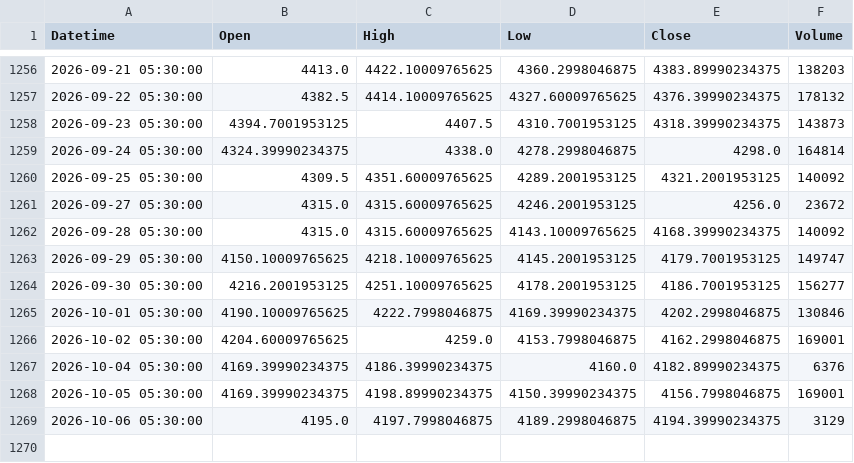
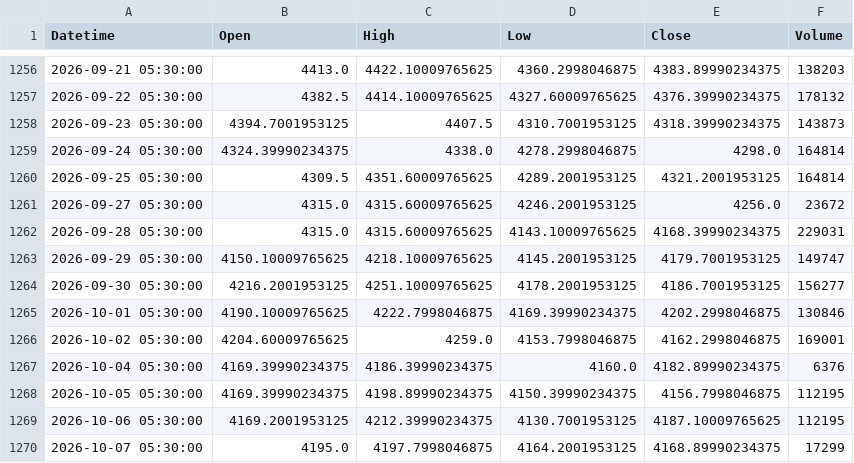
Before and after one commit to shikerkattiyar11-debug/xauusd-gold-data, a CSV file: data/xauusd_1d.csv, drawn as a sheet; only a part is shown, gaps mark what is left out.

```diff
--- a/data/xauusd_1d.csv
+++ b/data/xauusd_1d.csv
@@ -1259,5 +1259,5 @@ Datetime,Open,High,Low,Close,Volume
 2026-09-24 05:30:00,4324.39990234375,4338.0,4278.2998046875,4298.0,164814
-2026-09-25 05:30:00,4309.5,4351.60009765625,4289.2001953125,4321.2001953125,140092
+2026-09-25 05:30:00,4309.5,4351.60009765625,4289.2001953125,4321.2001953125,164814
 2026-09-27 05:30:00,4315.0,4315.60009765625,4246.2001953125,4256.0,23672
-2026-09-28 05:30:00,4315.0,4315.60009765625,4143.10009765625,4168.39990234375,140092
+2026-09-28 05:30:00,4315.0,4315.60009765625,4143.10009765625,4168.39990234375,229031
 2026-09-29 05:30:00,4150.10009765625,4218.10009765625,4145.2001953125,4179.7001953125,149747
@@ -1267,3 +1267,4 @@ Datetime,Open,High,Low,Close,Volume
 2026-10-04 05:30:00,4169.39990234375,4186.39990234375,4160.0,4182.89990234375,6376
-2026-10-05 05:30:00,4169.39990234375,4198.89990234375,4150.39990234375,4156.7998046875,169001
-2026-10-06 05:30:00,4195.0,4197.7998046875,4189.2998046875,4194.39990234375,3129
+2026-10-05 05:30:00,4169.39990234375,4198.89990234375,4150.39990234375,4156.7998046875,112195
+2026-10-06 05:30:00,4169.2001953125,4212.39990234375,4130.7001953125,4187.10009765625,112195
+2026-10-07 05:30:00,4195.0,4197.7998046875,4164.2001953125,4168.89990234375,17299
```
Also changed, not shown: data/xauusd_10m.csv, data/xauusd_15m.csv, 3 other files.
